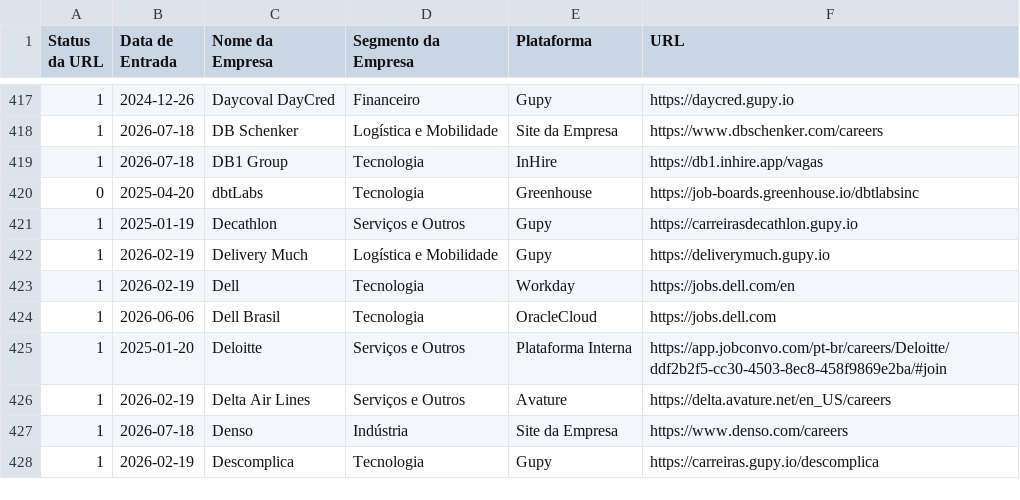
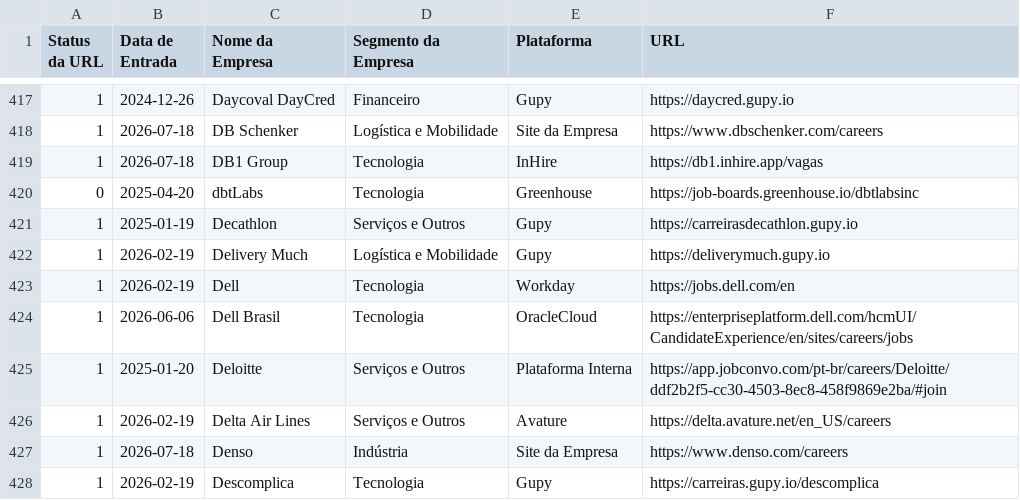
Before and after one commit to eualannascimento/list-work-with-us, a CSV file: src/data/input/list.csv, drawn as a sheet; only a part is shown, gaps mark what is left out.

```diff
--- a/src/data/input/list.csv
+++ b/src/data/input/list.csv
@@ -423,3 +423,3 @@ Status da URL,Data de Entrada,Nome da Empresa,Segmento da Empresa,Plataforma,URL
 1,2026-02-19,Dell,Tecnologia,Workday,https://jobs.dell.com/en
-1,2026-06-06,Dell Brasil,Tecnologia,OracleCloud,https://jobs.dell.com
+1,2026-06-06,Dell Brasil,Tecnologia,OracleCloud,https://enterpriseplatform.dell.com/hcmUI/CandidateExperience/en/sites/careers/jobs
 1,2025-01-20,Deloitte,Serviços e Outros,Plataforma Interna,https://app.jobconvo.com/pt-br/careers/Deloitte/ddf2b2f5-cc30-4503-8ec8-458f9869e2ba/#join
```
